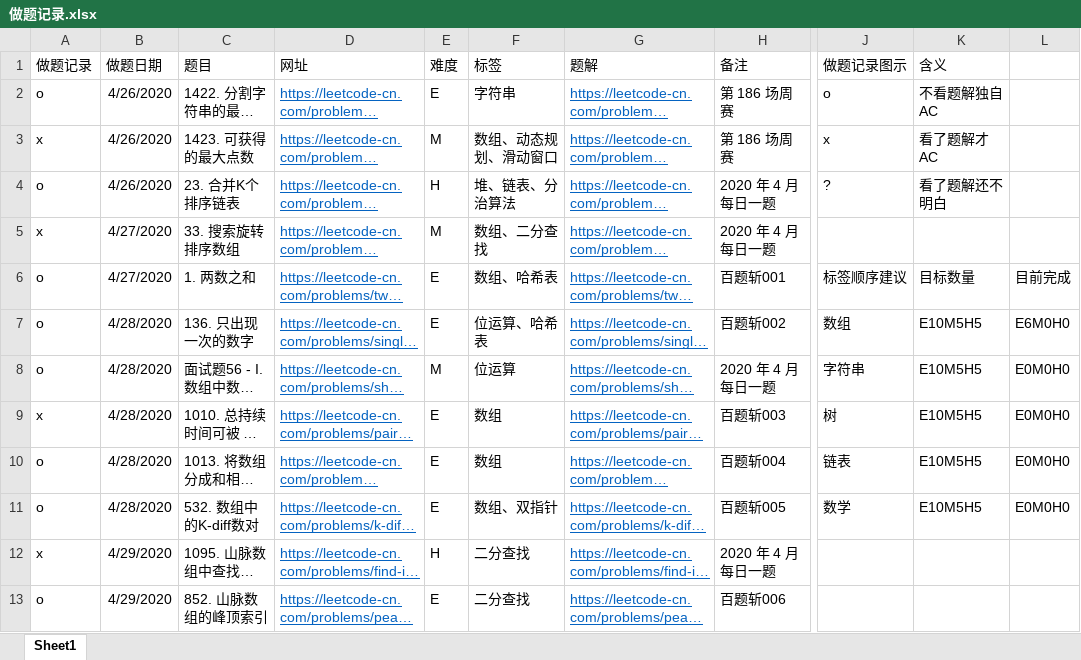
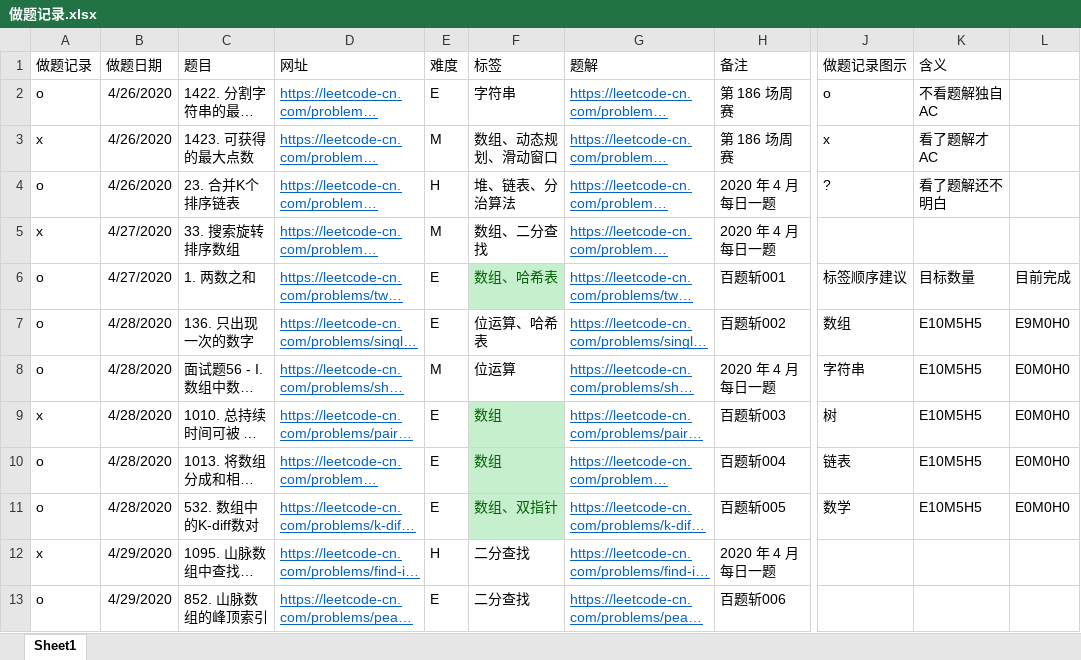
Before and after one commit to jpch89/leetcode, an Excel workbook: 做题记录.xlsx, sheet Sheet1, drawn as a sheet; only a part is shown, gaps mark what is left out; long unchanged cells end in …; values as stored, in another font and other column widths than the file's, no borders; the diff covers the shown part only; the diff names each change by its address in the sheet, - before the commit and + after, or states it on an @@ line.

```diff
--- a/做题记录.xlsx (sheet Sheet1)
+++ b/做题记录.xlsx (sheet Sheet1)
@@ F6 fill: none → #C6EFCE, text colour: black → #006100 @@
-L7: E6M0H0
+L7: E9M0H0
@@ F9:F11 fill: none → #C6EFCE, text colour: black → #006100 @@
```
Also changed, not shown: 4 added rows and cell formats elsewhere in this sheet, 5 other files.
